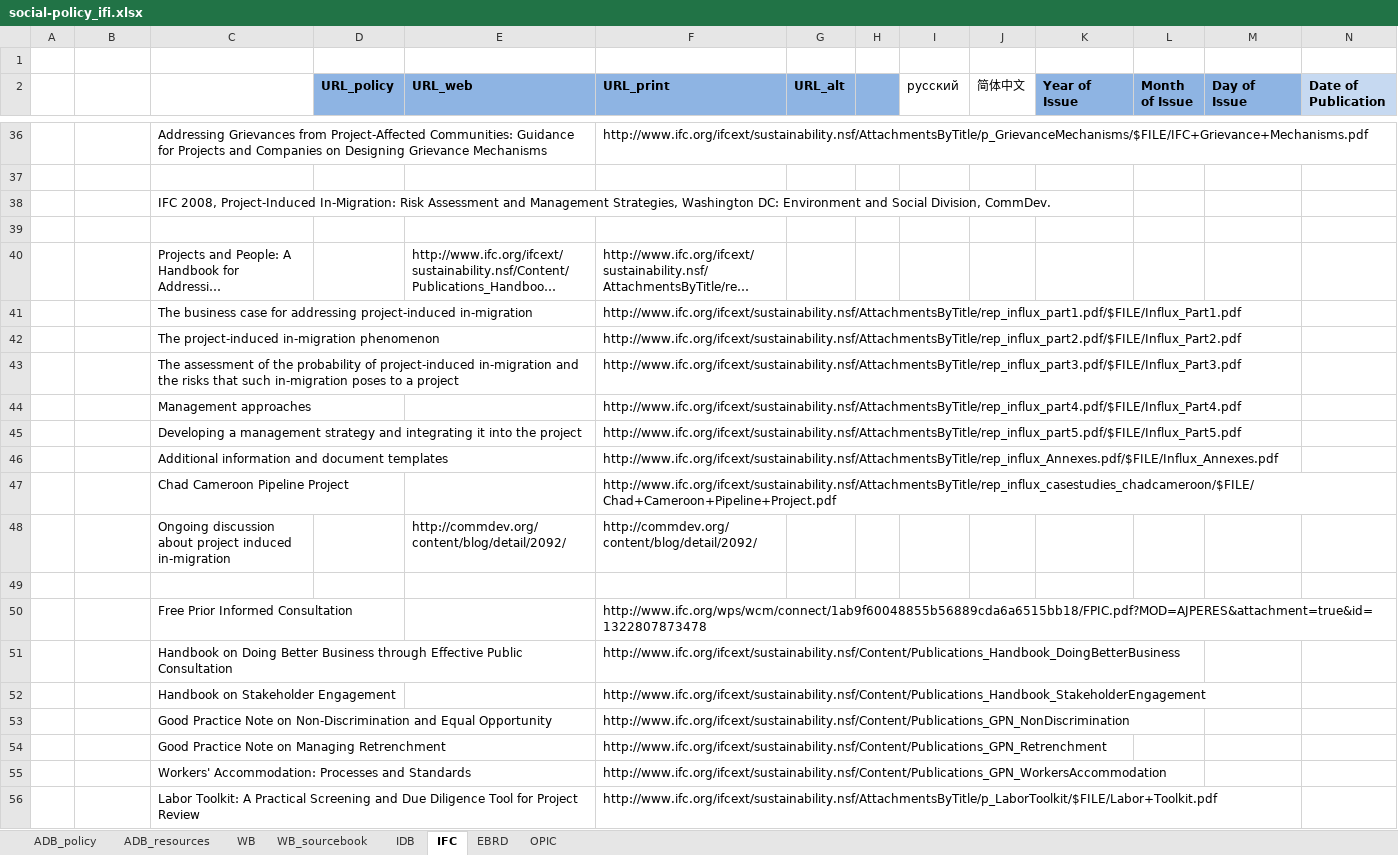
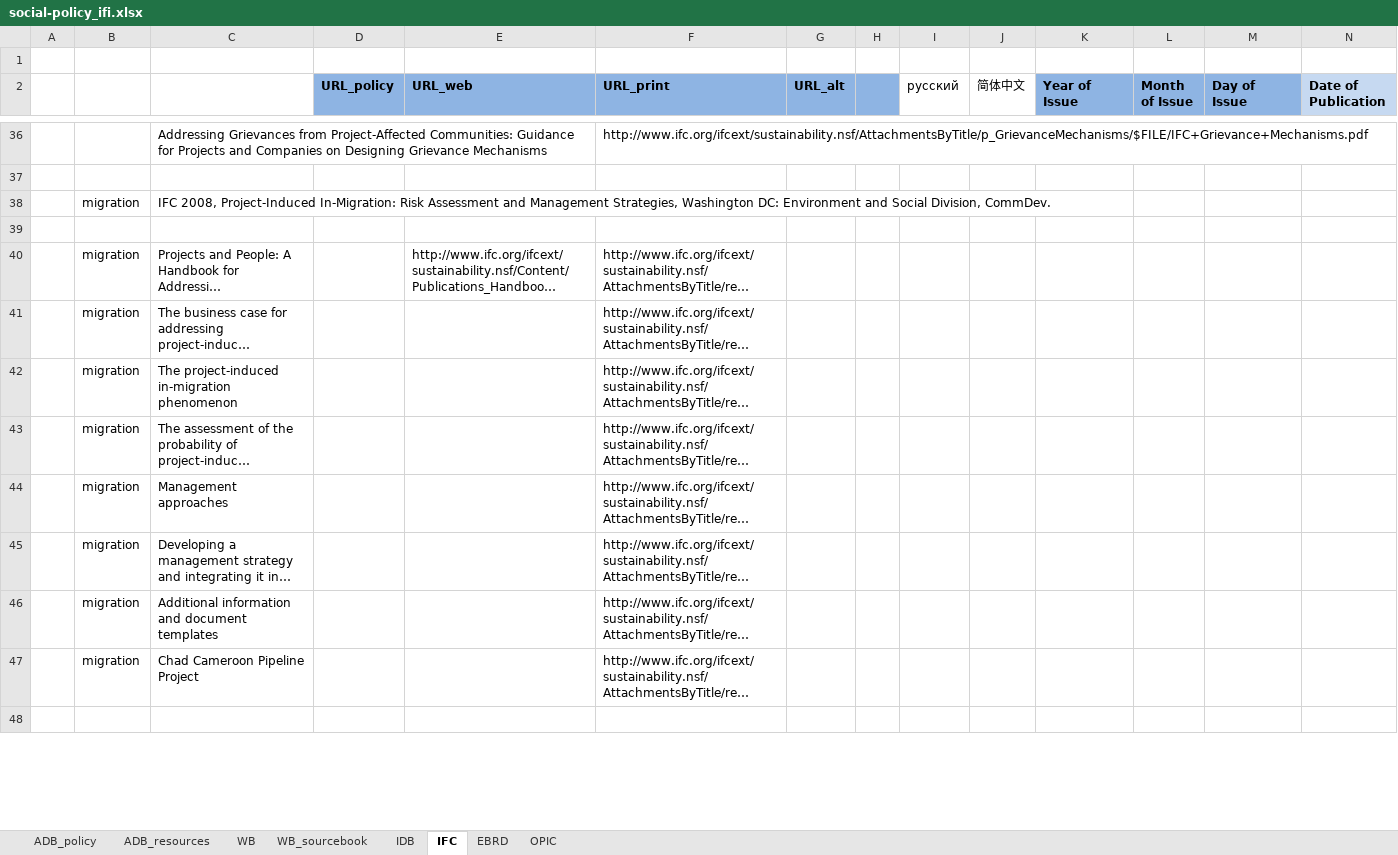
Before and after one commit to aaronkyle/social-development, an Excel workbook: context/social-policy_ifi.xlsx, sheet IFC, drawn as a sheet; only a part is shown, gaps mark what is left out; long unchanged cells end in …; values as stored, in another font and other column widths than the file's, no borders; removed rows and columns are numbered as before the commit, all else as after; rows hold the shown columns only; the diff covers the shown part only; the diff names each change by its address in the sheet, - before the commit and + after, or states it on an @@ line.

```diff
--- a/context/social-policy_ifi.xlsx (sheet IFC)
+++ b/context/social-policy_ifi.xlsx (sheet IFC)
-B38: (empty)
+B38: migration
-B40:B47: (empty)
+B40:B47: migration
-row 48:  |  | Ongoing discussion about project induced in-migration |  | http://commdev.org/content/blog/detail/2092/ | http://commdev.org/content/blog/detail/2092/
-row 50:  |  | Free Prior Informed Consultation |  |  | http://www.ifc.org/wps/wcm/connect/1ab9f60048855b56889cda6a6515bb18/FPIC.pdf?MOD=AJPERES&attachment=true&id=1322807873478
-row 51:  |  | Handbook on Doing Better Business through Effective Public Consultation |  |  | http://www.ifc.org/ifcext/sustainability.nsf/Content/Publications_Handbook_DoingBetterBusiness
-row 52:  |  | Handbook on Stakeholder Engagement |  |  | http://www.ifc.org/ifcext/sustainability.nsf/Content/Publications_Handbook_StakeholderEngagement
-row 53:  |  | Good Practice Note on Non-Discrimination and Equal Opportunity |  |  | http://www.ifc.org/ifcext/sustainability.nsf/Content/Publications_GPN_NonDiscrimination
-row 54:  |  | Good Practice Note on Managing Retrenchment |  |  | http://www.ifc.org/ifcext/sustainability.nsf/Content/Publications_GPN_Retrenchment
-row 55:  |  | Workers' Accommodation: Processes and Standards |  |  | http://www.ifc.org/ifcext/sustainability.nsf/Content/Publications_GPN_WorkersAccommodation
-row 56:  |  | Labor Toolkit: A Practical Screening and Due Diligence Tool for Project Review |  |  | http://www.ifc.org/ifcext/sustainability.nsf/AttachmentsByTitle/p_LaborToolkit/$FILE/Labor+Toolkit.pdf
```
Also changed, not shown: 19 added rows, 10 removed rows, 17 edited cells and cell formats elsewhere in this sheet, sheet EBRD, sheet IDB, sheet WB_sourcebook.
